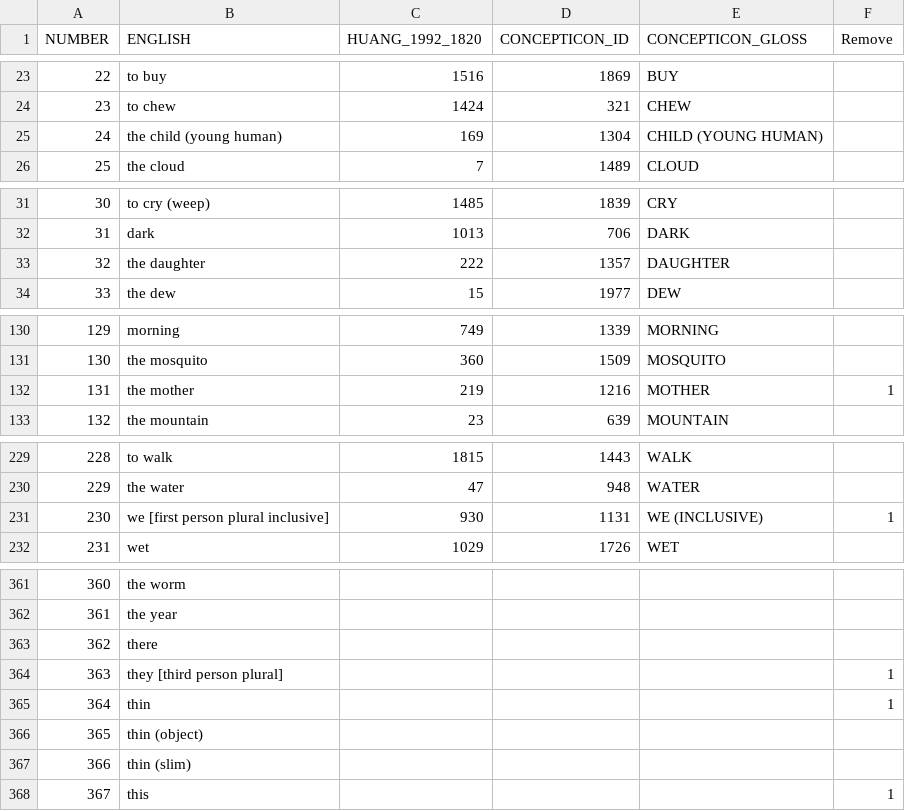
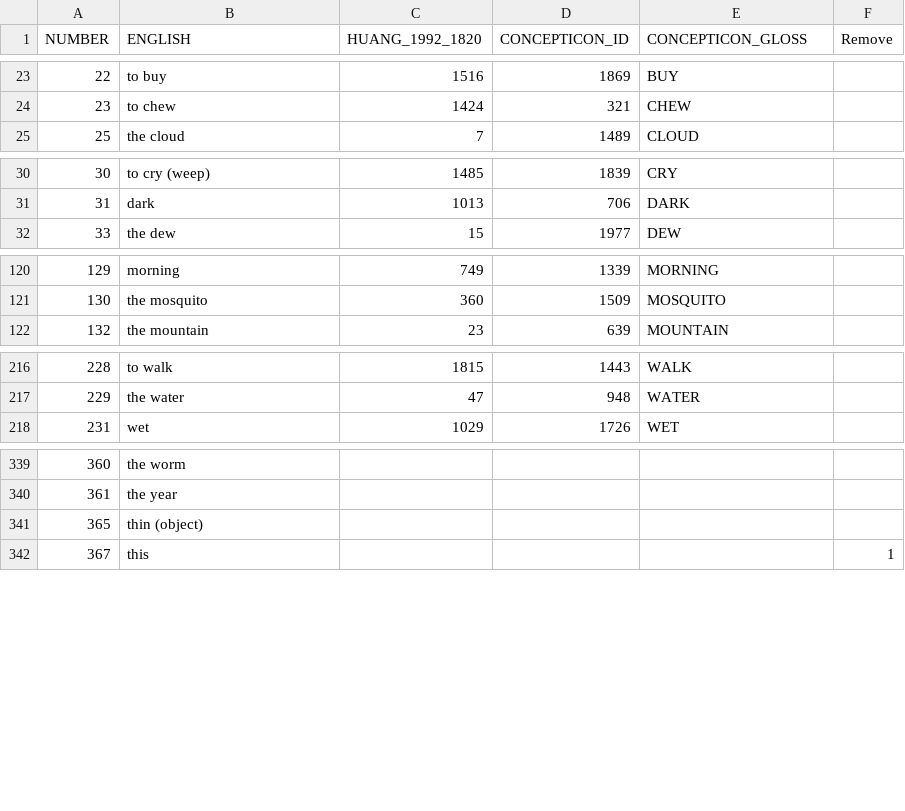
Before and after one commit to lexibank/lairgyalrong, a TSV file: etc/concepts.tsv, drawn as a sheet; only a part is shown, gaps mark what is left out; the diff covers the shown part only.

```diff
--- a/etc/concepts.tsv
+++ b/etc/concepts.tsv
@@ -24,3 +24,2 @@ NUMBER	ENGLISH	HUANG_1992_1820	CONCEPTICON_ID	CONCEPTICON_GLOSS	Remove
 23	to chew	1424	321	CHEW	
-24	the child (young human)	169	1304	CHILD (YOUNG HUMAN)	
 25	the cloud	7	1489	CLOUD	
@@ -32,3 +31,2 @@ NUMBER	ENGLISH	HUANG_1992_1820	CONCEPTICON_ID	CONCEPTICON_GLOSS	Remove
 31	dark	1013	706	DARK	
-32	the daughter	222	1357	DAUGHTER	
 33	the dew	15	1977	DEW	
@@ -131,3 +121,2 @@ NUMBER	ENGLISH	HUANG_1992_1820	CONCEPTICON_ID	CONCEPTICON_GLOSS	Remove
 130	the mosquito	360	1509	MOSQUITO	
-131	the mother	219	1216	MOTHER	1
 132	the mountain	23	639	MOUNTAIN	
@@ -230,3 +217,2 @@ NUMBER	ENGLISH	HUANG_1992_1820	CONCEPTICON_ID	CONCEPTICON_GLOSS	Remove
 229	the water	47	948	WATER	
-230	we [first person plural inclusive]	930	1131	WE (INCLUSIVE)	1
 231	wet	1029	1726	WET	
@@ -363,3 +340,0 @@ NUMBER	ENGLISH	HUANG_1992_1820	CONCEPTICON_ID	CONCEPTICON_GLOSS	Remove
-362	there				
-363	they [third person plural]				1
-364	thin				1
@@ -367,2 +342 @@ NUMBER	ENGLISH	HUANG_1992_1820	CONCEPTICON_ID	CONCEPTICON_GLOSS	Remove
-366	thin (slim)				
 367	this				1
```
Also changed, not shown: 21 removed rows elsewhere in this file.
